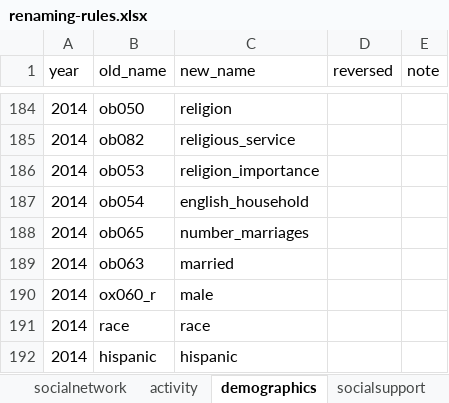
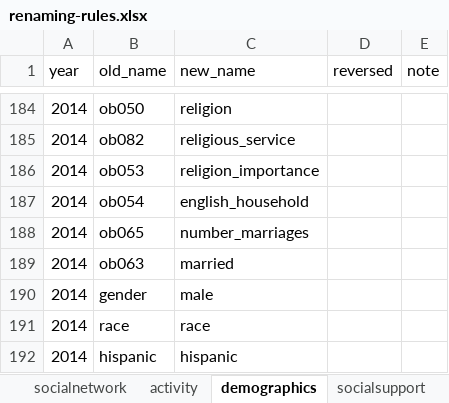
Before and after one commit to IALSA/HRS, an Excel workbook: data-phi-free/raw/renaming-rules/renaming-rules.xlsx, sheet demographics, drawn as a sheet; only a part is shown, gaps mark what is left out; values as stored, in another font and other column widths than the file's, no borders; the diff covers the shown part only; the diff names each change by its address in the sheet, - before the commit and + after, or states it on an @@ line.

```diff
--- a/data-phi-free/raw/renaming-rules/renaming-rules.xlsx (sheet demographics)
+++ b/data-phi-free/raw/renaming-rules/renaming-rules.xlsx (sheet demographics)
-B190 (old_name): ox060_r
+B190 (old_name): gender
```
Also changed, not shown: 5 edited cells elsewhere in this sheet.
